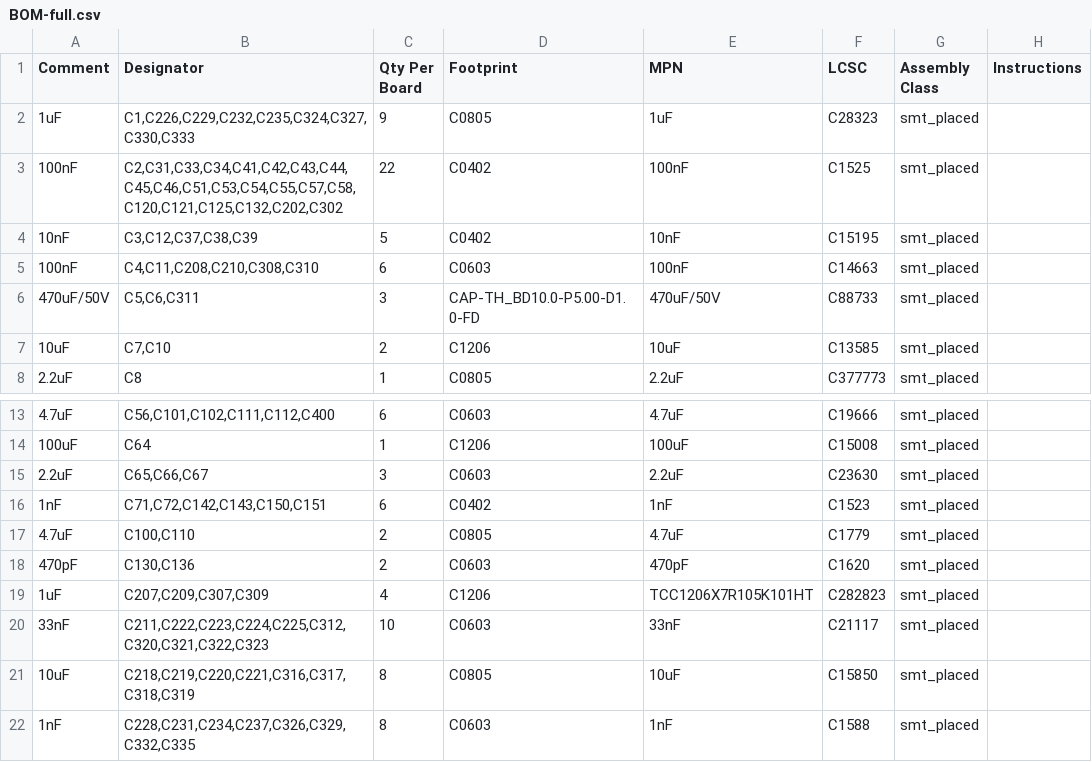
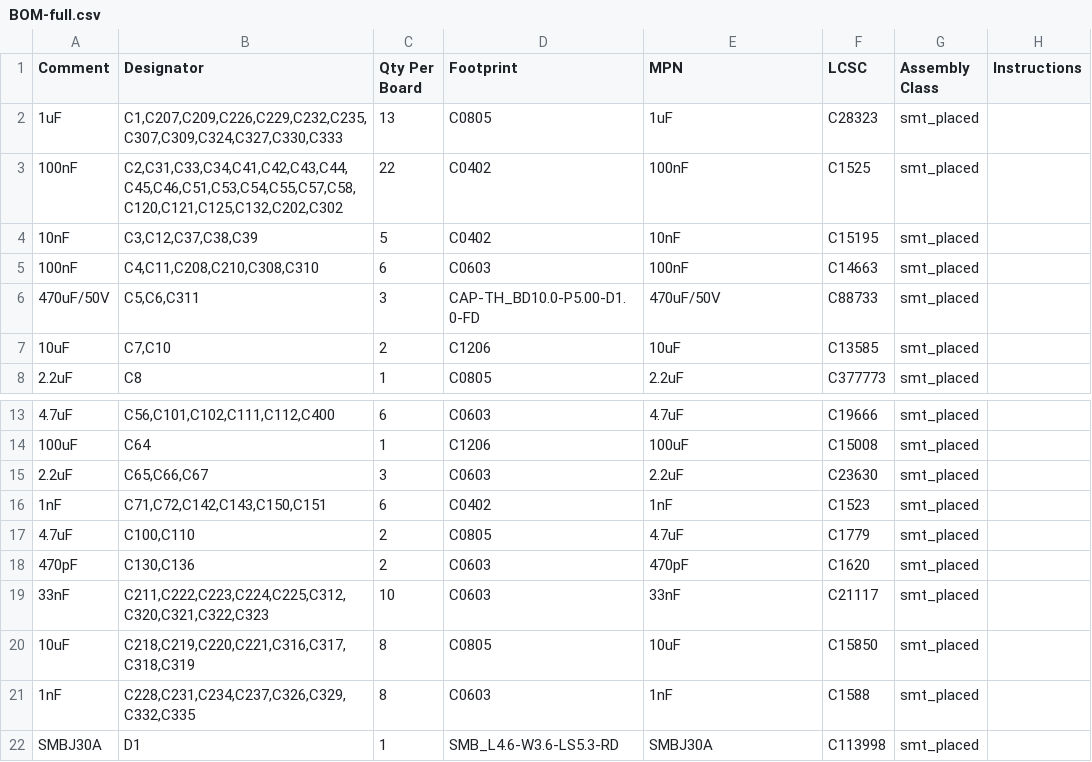
Before and after one commit to Hive-RSI-Lab/hifi-receiver, a CSV file: boards/core/fab/BOM-full.csv, drawn as a sheet; only a part is shown, gaps mark what is left out; the shorter side is filled out with more unchanged rows.

```diff
--- a/boards/core/fab/BOM-full.csv
+++ b/boards/core/fab/BOM-full.csv
@@ -1,3 +1,3 @@
 Comment,Designator,Qty Per Board,Footprint,MPN,LCSC,Assembly Class,Instructions
-1uF,"C1,C226,C229,C232,C235,C324,C327,C330,C333",9,C0805,1uF,C28323,smt_placed,
+1uF,"C1,C207,C209,C226,C229,C232,C235,C307,C309,C324,C327,C330,C333",13,C0805,1uF,C28323,smt_placed,
 100nF,"C2,C31,C33,C34,C41,C42,C43,C44,C45,C46,C51,C53,C54,C55,C57,C58,C120,C121,C125,C132,C202,C302",22,C0402,100nF,C1525,smt_placed,
@@ -18,3 +18,2 @@ Comment,Designator,Qty Per Board,Footprint,MPN,LCSC,Assembly Class,Instructions
 470pF,"C130,C136",2,C0603,470pF,C1620,smt_placed,
-1uF,"C207,C209,C307,C309",4,C1206,TCC1206X7R105K101HT,C282823,smt_placed,
 33nF,"C211,C222,C223,C224,C225,C312,C320,C321,C322,C323",10,C0603,33nF,C21117,smt_placed,
```
Also changed, not shown: boards/core/fab/core_BOM_digikey.csv, boards/core/fab/core_BOM_mouser.csv, 50 other files.
